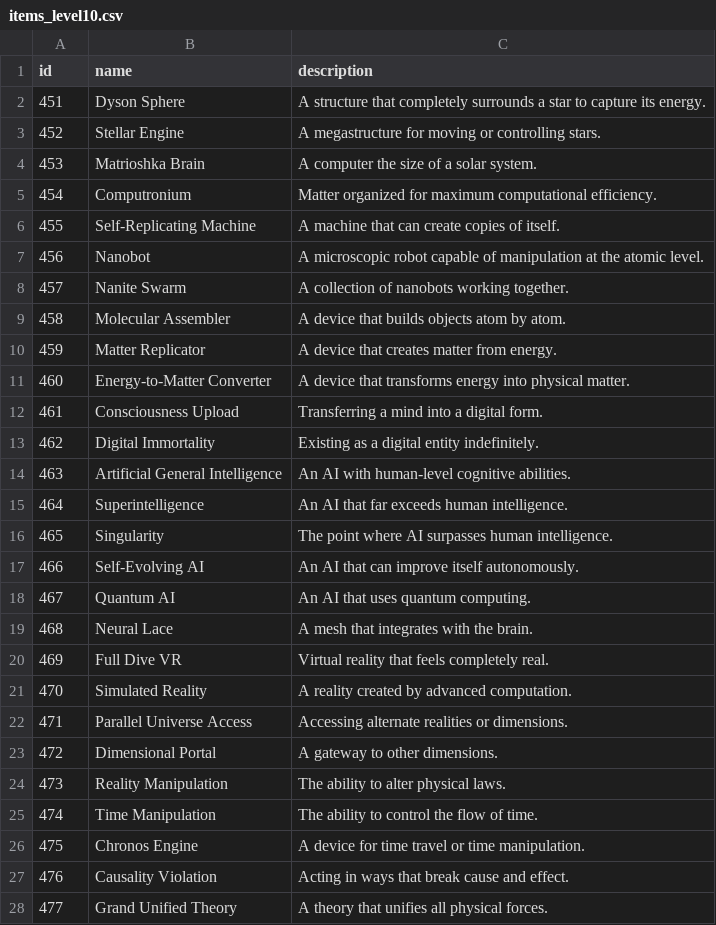
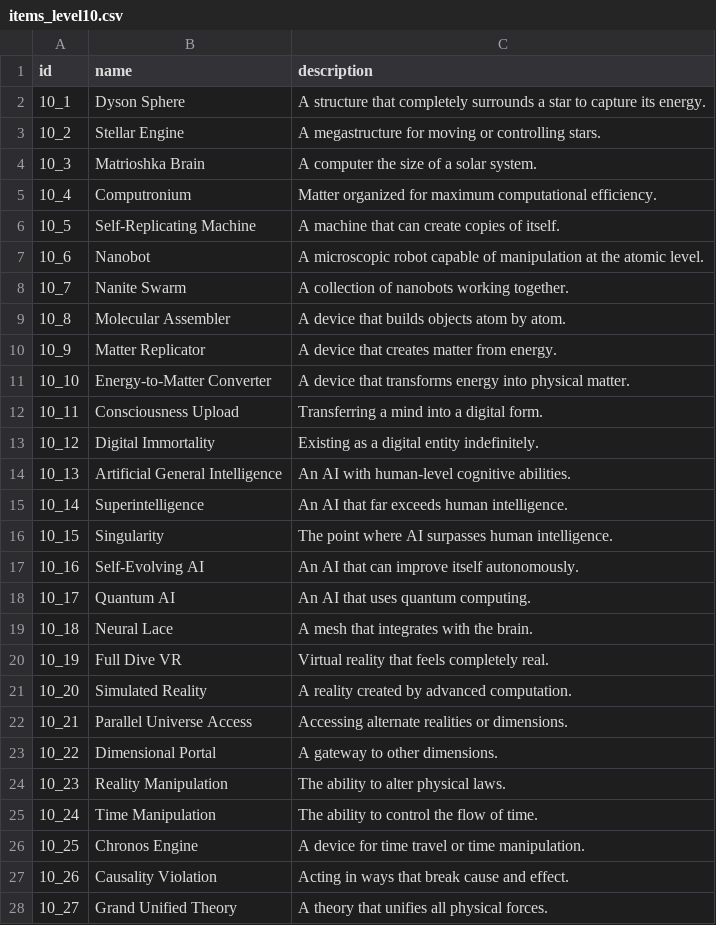
Before and after one commit to metamon-853/game_like_factorio, a CSV file: assets/items/items_level10.csv, drawn as a sheet; only a part is shown; the diff covers the shown part only.

```diff
--- a/assets/items/items_level10.csv
+++ b/assets/items/items_level10.csv
@@ -1,28 +1,28 @@
 id,name,description
-451,Dyson Sphere,A structure that completely surrounds a star to capture its energy.
-452,Stellar Engine,A megastructure for moving or controlling stars.
-453,Matrioshka Brain,A computer the size of a solar system.
-454,Computronium,Matter organized for maximum computational efficiency.
-455,Self-Replicating Machine,A machine that can create copies of itself.
-456,Nanobot,A microscopic robot capable of manipulation at the atomic level.
-457,Nanite Swarm,A collection of nanobots working together.
-458,Molecular Assembler,A device that builds objects atom by atom.
-459,Matter Replicator,A device that creates matter from energy.
-460,Energy-to-Matter Converter,A device that transforms energy into physical matter.
-461,Consciousness Upload,Transferring a mind into a digital form.
-462,Digital Immortality,Existing as a digital entity indefinitely.
-463,Artificial General Intelligence,An AI with human-level cognitive abilities.
-464,Superintelligence,An AI that far exceeds human intelligence.
-465,Singularity,The point where AI surpasses human intelligence.
-466,Self-Evolving AI,An AI that can improve itself autonomously.
-467,Quantum AI,An AI that uses quantum computing.
-468,Neural Lace,A mesh that integrates with the brain.
-469,Full Dive VR,Virtual reality that feels completely real.
-470,Simulated Reality,A reality created by advanced computation.
-471,Parallel Universe Access,Accessing alternate realities or dimensions.
-472,Dimensional Portal,A gateway to other dimensions.
-473,Reality Manipulation,The ability to alter physical laws.
-474,Time Manipulation,The ability to control the flow of time.
-475,Chronos Engine,A device for time travel or time manipulation.
-476,Causality Violation,Acting in ways that break cause and effect.
-477,Grand Unified Theory,A theory that unifies all physical forces.
+10_1,Dyson Sphere,A structure that completely surrounds a star to capture its energy.
+10_2,Stellar Engine,A megastructure for moving or controlling stars.
+10_3,Matrioshka Brain,A computer the size of a solar system.
+10_4,Computronium,Matter organized for maximum computational efficiency.
+10_5,Self-Replicating Machine,A machine that can create copies of itself.
+10_6,Nanobot,A microscopic robot capable of manipulation at the atomic level.
+10_7,Nanite Swarm,A collection of nanobots working together.
+10_8,Molecular Assembler,A device that builds objects atom by atom.
+10_9,Matter Replicator,A device that creates matter from energy.
+10_10,Energy-to-Matter Converter,A device that transforms energy into physical matter.
+10_11,Consciousness Upload,Transferring a mind into a digital form.
+10_12,Digital Immortality,Existing as a digital entity indefinitely.
+10_13,Artificial General Intelligence,An AI with human-level cognitive abilities.
+10_14,Superintelligence,An AI that far exceeds human intelligence.
+10_15,Singularity,The point where AI surpasses human intelligence.
+10_16,Self-Evolving AI,An AI that can improve itself autonomously.
+10_17,Quantum AI,An AI that uses quantum computing.
+10_18,Neural Lace,A mesh that integrates with the brain.
+10_19,Full Dive VR,Virtual reality that feels completely real.
+10_20,Simulated Reality,A reality created by advanced computation.
+10_21,Parallel Universe Access,Accessing alternate realities or dimensions.
+10_22,Dimensional Portal,A gateway to other dimensions.
+10_23,Reality Manipulation,The ability to alter physical laws.
+10_24,Time Manipulation,The ability to control the flow of time.
+10_25,Chronos Engine,A device for time travel or time manipulation.
+10_26,Causality Violation,Acting in ways that break cause and effect.
+10_27,Grand Unified Theory,A theory that unifies all physical forces.
```
Also changed, not shown: 23 edited cells elsewhere in this file, assets/items/items_level1.csv, assets/items/items_level2.csv, 7 other files.
